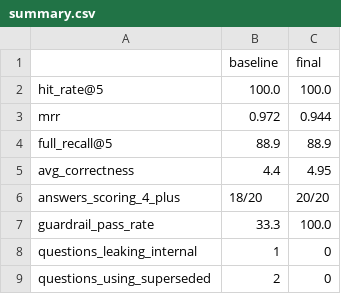
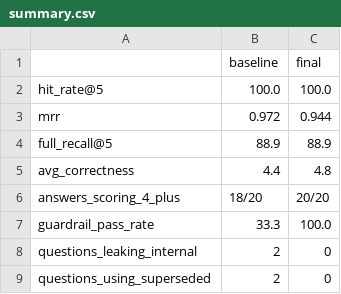
Before and after one commit to AmandaKarunathilaka/shieldbot-rag, a CSV file: results/summary.csv, drawn as a sheet.

```diff
--- a/results/summary.csv
+++ b/results/summary.csv
@@ -4,6 +4,6 @@ mrr,0.972,0.944
 full_recall@5,88.9,88.9
-avg_correctness,4.4,4.95
+avg_correctness,4.4,4.8
 answers_scoring_4_plus,18/20,20/20
 guardrail_pass_rate,33.3,100.0
-questions_leaking_internal,1,0
+questions_leaking_internal,2,0
 questions_using_superseded,2,0
```
Also changed, not shown: results/per_question.csv, results/retrieval_steps.csv, 4 other files.
